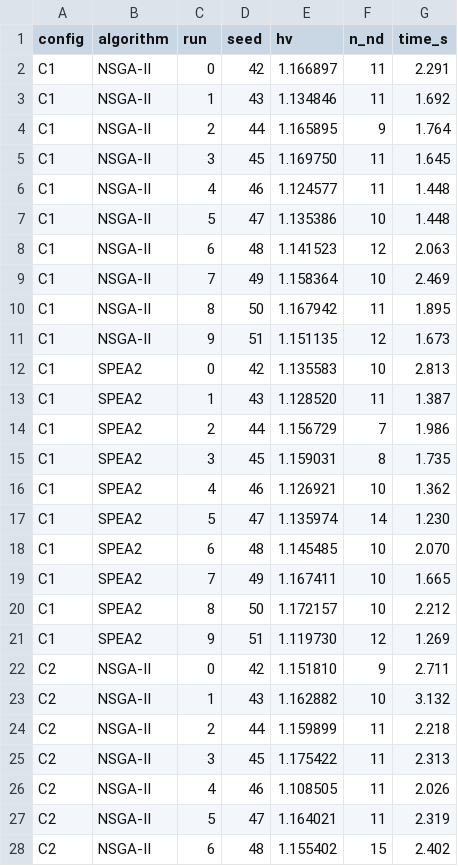
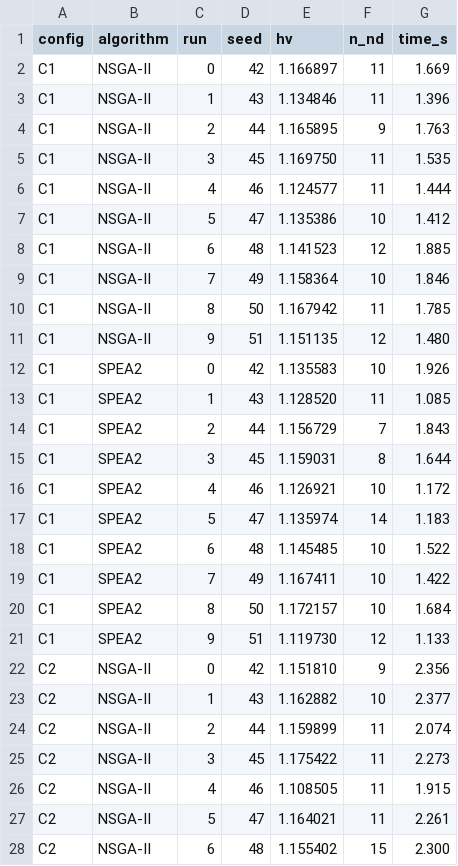
Before and after one commit to jesseKyomuhendo/ACIT4610-A2-Group2, a CSV file: results/tables/hv_runs_cap122.csv, drawn as a sheet; only a part is shown; the diff covers the shown part only.

```diff
--- a/results/tables/hv_runs_cap122.csv
+++ b/results/tables/hv_runs_cap122.csv
@@ -1,28 +1,28 @@
 config,algorithm,run,seed,hv,n_nd,time_s
-C1,NSGA-II,0,42,1.166897,11,2.291
-C1,NSGA-II,1,43,1.134846,11,1.692
-C1,NSGA-II,2,44,1.165895,9,1.764
-C1,NSGA-II,3,45,1.169750,11,1.645
-C1,NSGA-II,4,46,1.124577,11,1.448
-C1,NSGA-II,5,47,1.135386,10,1.448
-C1,NSGA-II,6,48,1.141523,12,2.063
-C1,NSGA-II,7,49,1.158364,10,2.469
-C1,NSGA-II,8,50,1.167942,11,1.895
-C1,NSGA-II,9,51,1.151135,12,1.673
-C1,SPEA2,0,42,1.135583,10,2.813
-C1,SPEA2,1,43,1.128520,11,1.387
-C1,SPEA2,2,44,1.156729,7,1.986
-C1,SPEA2,3,45,1.159031,8,1.735
-C1,SPEA2,4,46,1.126921,10,1.362
-C1,SPEA2,5,47,1.135974,14,1.230
-C1,SPEA2,6,48,1.145485,10,2.070
-C1,SPEA2,7,49,1.167411,10,1.665
-C1,SPEA2,8,50,1.172157,10,2.212
-C1,SPEA2,9,51,1.119730,12,1.269
-C2,NSGA-II,0,42,1.151810,9,2.711
-C2,NSGA-II,1,43,1.162882,10,3.132
-C2,NSGA-II,2,44,1.159899,11,2.218
-C2,NSGA-II,3,45,1.175422,11,2.313
-C2,NSGA-II,4,46,1.108505,11,2.026
-C2,NSGA-II,5,47,1.164021,11,2.319
-C2,NSGA-II,6,48,1.155402,15,2.402
+C1,NSGA-II,0,42,1.166897,11,1.669
+C1,NSGA-II,1,43,1.134846,11,1.396
+C1,NSGA-II,2,44,1.165895,9,1.763
+C1,NSGA-II,3,45,1.169750,11,1.535
+C1,NSGA-II,4,46,1.124577,11,1.444
+C1,NSGA-II,5,47,1.135386,10,1.412
+C1,NSGA-II,6,48,1.141523,12,1.885
+C1,NSGA-II,7,49,1.158364,10,1.846
+C1,NSGA-II,8,50,1.167942,11,1.785
+C1,NSGA-II,9,51,1.151135,12,1.480
+C1,SPEA2,0,42,1.135583,10,1.926
+C1,SPEA2,1,43,1.128520,11,1.085
+C1,SPEA2,2,44,1.156729,7,1.843
+C1,SPEA2,3,45,1.159031,8,1.644
+C1,SPEA2,4,46,1.126921,10,1.172
+C1,SPEA2,5,47,1.135974,14,1.183
+C1,SPEA2,6,48,1.145485,10,1.522
+C1,SPEA2,7,49,1.167411,10,1.422
+C1,SPEA2,8,50,1.172157,10,1.684
+C1,SPEA2,9,51,1.119730,12,1.133
+C2,NSGA-II,0,42,1.151810,9,2.356
+C2,NSGA-II,1,43,1.162882,10,2.377
+C2,NSGA-II,2,44,1.159899,11,2.074
+C2,NSGA-II,3,45,1.175422,11,2.273
+C2,NSGA-II,4,46,1.108505,11,1.915
+C2,NSGA-II,5,47,1.164021,11,2.261
+C2,NSGA-II,6,48,1.155402,15,2.300
```
Also changed, not shown: 32 edited cells elsewhere in this file, results/tables/hv_runs_cap101.csv, results/tables/hv_runs_cap102.csv, 26 other files.
